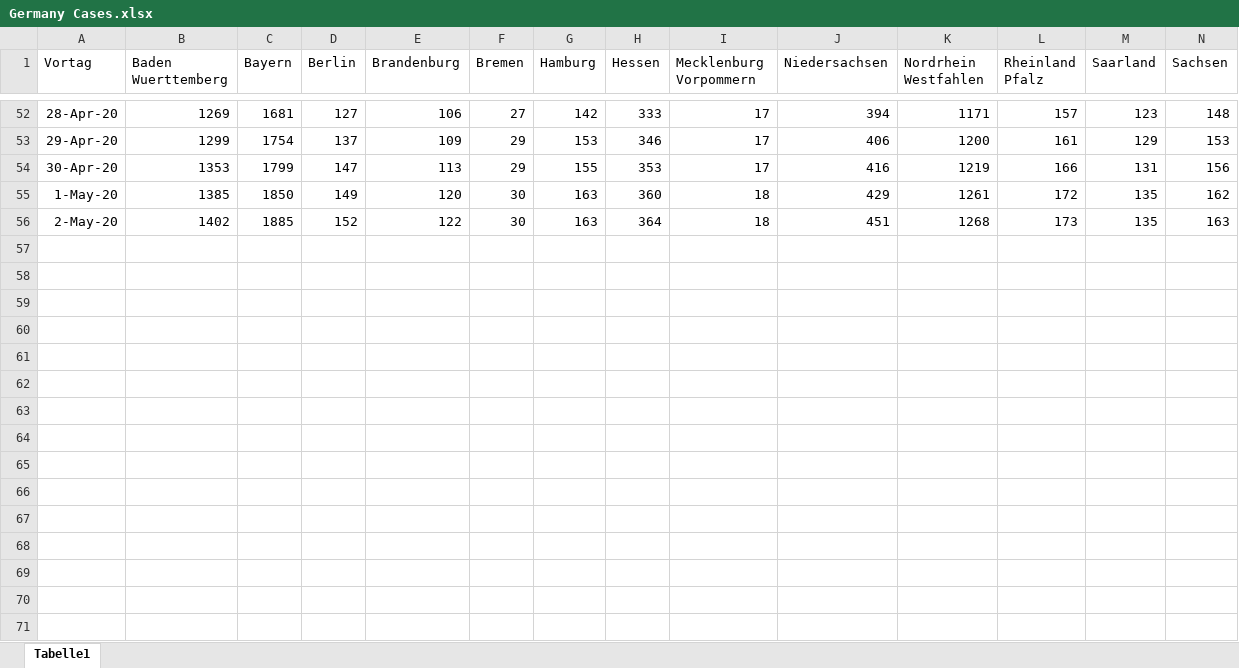
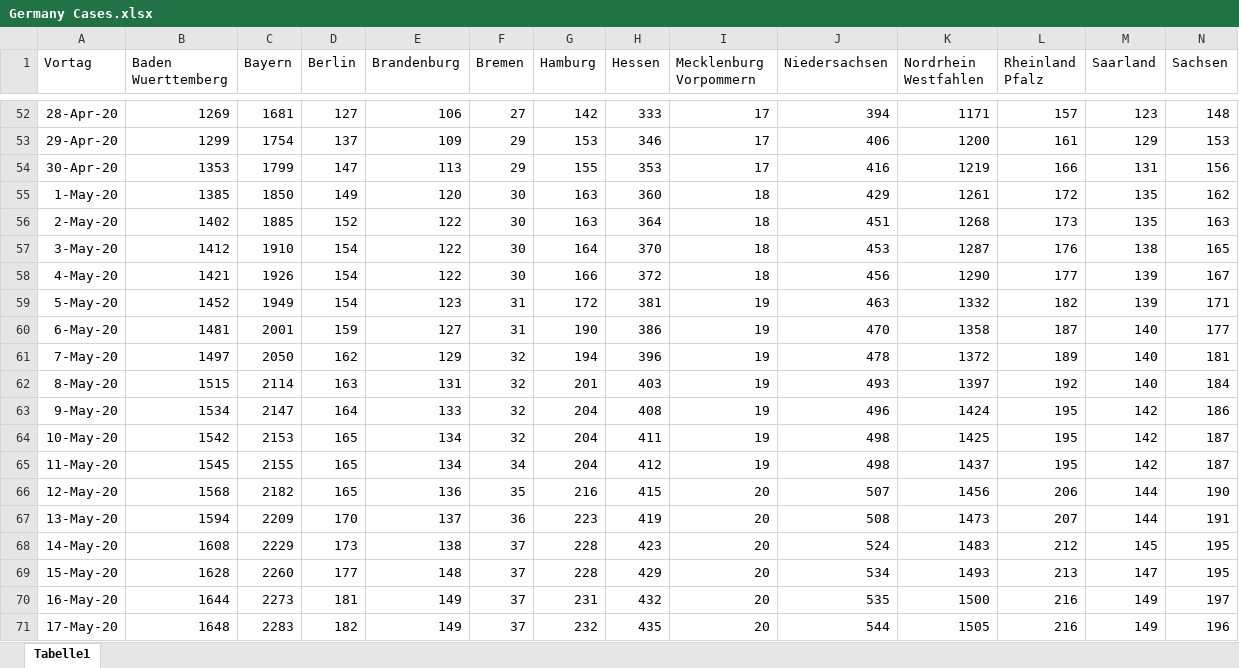
Before and after one commit to joabraha/Covid19, an Excel workbook: Deaths/Germany Cases.xlsx, sheet Tabelle1, drawn as a sheet; only a part is shown, gaps mark what is left out; values as stored, in another font and other column widths than the file's, no borders; rows hold the shown columns only; the diff names each change by its address in the sheet, - before the commit and + after, or states it on an @@ line.

```diff
--- a/Deaths/Germany Cases.xlsx (sheet Tabelle1)
+++ b/Deaths/Germany Cases.xlsx (sheet Tabelle1)
+row 57: 3-May-20 | 1412 | 1910 | 154 | 122 | 30 | 164 | 370 | 18 | 453 | 1287 | 176 | 138 | 165
+row 58: 4-May-20 | 1421 | 1926 | 154 | 122 | 30 | 166 | 372 | 18 | 456 | 1290 | 177 | 139 | 167
+row 59: 5-May-20 | 1452 | 1949 | 154 | 123 | 31 | 172 | 381 | 19 | 463 | 1332 | 182 | 139 | 171
+row 60: 6-May-20 | 1481 | 2001 | 159 | 127 | 31 | 190 | 386 | 19 | 470 | 1358 | 187 | 140 | 177
+row 61: 7-May-20 | 1497 | 2050 | 162 | 129 | 32 | 194 | 396 | 19 | 478 | 1372 | 189 | 140 | 181
+row 62: 8-May-20 | 1515 | 2114 | 163 | 131 | 32 | 201 | 403 | 19 | 493 | 1397 | 192 | 140 | 184
+row 63: 9-May-20 | 1534 | 2147 | 164 | 133 | 32 | 204 | 408 | 19 | 496 | 1424 | 195 | 142 | 186
+row 64: 10-May-20 | 1542 | 2153 | 165 | 134 | 32 | 204 | 411 | 19 | 498 | 1425 | 195 | 142 | 187
+row 65: 11-May-20 | 1545 | 2155 | 165 | 134 | 34 | 204 | 412 | 19 | 498 | 1437 | 195 | 142 | 187
+row 66: 12-May-20 | 1568 | 2182 | 165 | 136 | 35 | 216 | 415 | 20 | 507 | 1456 | 206 | 144 | 190
+row 67: 13-May-20 | 1594 | 2209 | 170 | 137 | 36 | 223 | 419 | 20 | 508 | 1473 | 207 | 144 | 191
+row 68: 14-May-20 | 1608 | 2229 | 173 | 138 | 37 | 228 | 423 | 20 | 524 | 1483 | 212 | 145 | 195
+row 69: 15-May-20 | 1628 | 2260 | 177 | 148 | 37 | 228 | 429 | 20 | 534 | 1493 | 213 | 147 | 195
+row 70: 16-May-20 | 1644 | 2273 | 181 | 149 | 37 | 231 | 432 | 20 | 535 | 1500 | 216 | 149 | 197
+row 71: 17-May-20 | 1648 | 2283 | 182 | 149 | 37 | 232 | 435 | 20 | 544 | 1505 | 216 | 149 | 196
```
Also changed, not shown: Deaths/Belgium Cases.xlsx, Deaths/Italy Cases.xlsx, 14 other files.
